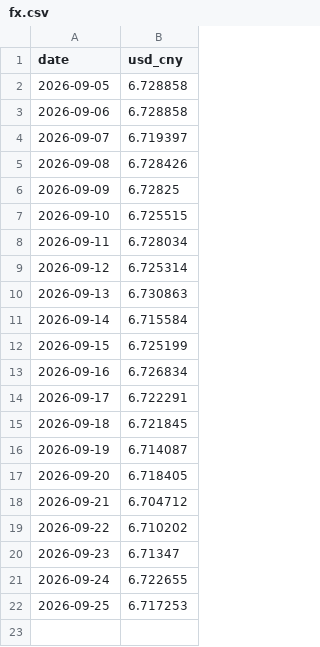
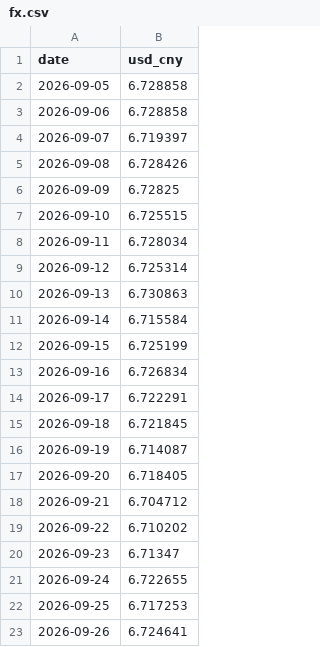
Before and after one commit to kisaki-works/plastic-price-dashboard, a CSV file: data/fx.csv, drawn as a sheet; the diff names each change by its address in the sheet, - before the commit and + after, or states it on an @@ line.

```diff
--- a/data/fx.csv
+++ b/data/fx.csv
+row 23: 2026-09-26 | 6.724641
```
